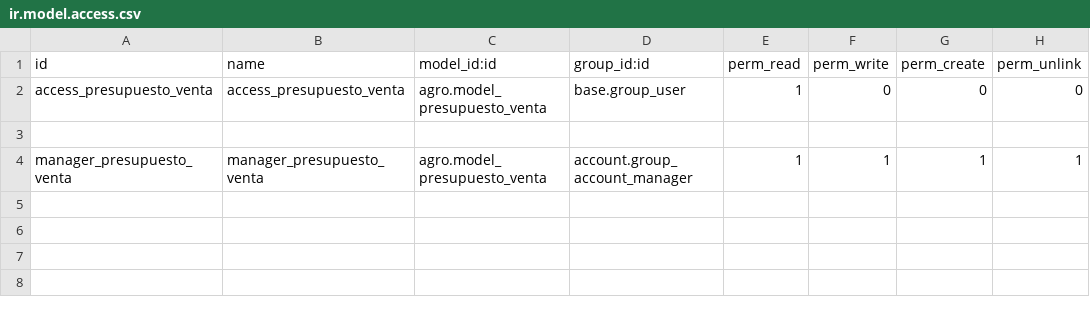
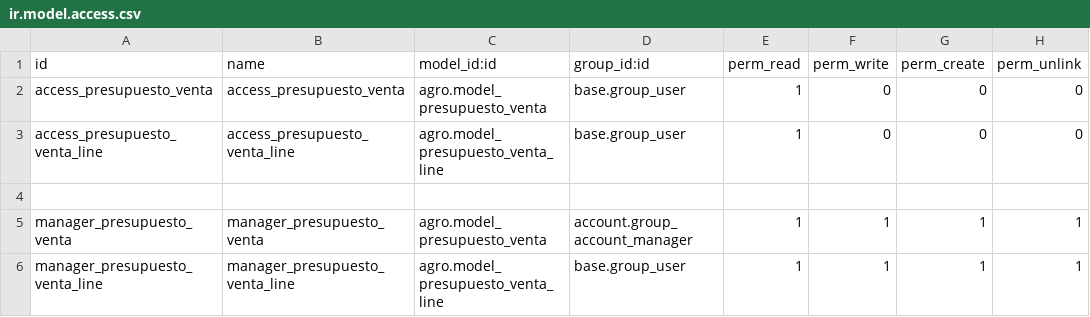
Before and after one commit to juancr42114011/agro, a CSV file: security/ir.model.access.csv, drawn as a sheet; the diff names each change by its address in the sheet, - before the commit and + after, or states it on an @@ line.

Commit message:
[REF] Agregando seguridad de presupuesto de venta.

```diff
--- a/security/ir.model.access.csv
+++ b/security/ir.model.access.csv
+row 3: access_presupuesto_venta_line | access_presupuesto_venta_line | agro.model_presupuesto_venta_line | base.group_user | 1 | 0 | 0 | 0
+row 6: manager_presupuesto_venta_line | manager_presupuesto_venta_line | agro.model_presupuesto_venta_line | base.group_user | 1 | 1 | 1 | 1
```
Also changed, not shown: 4 other files.
